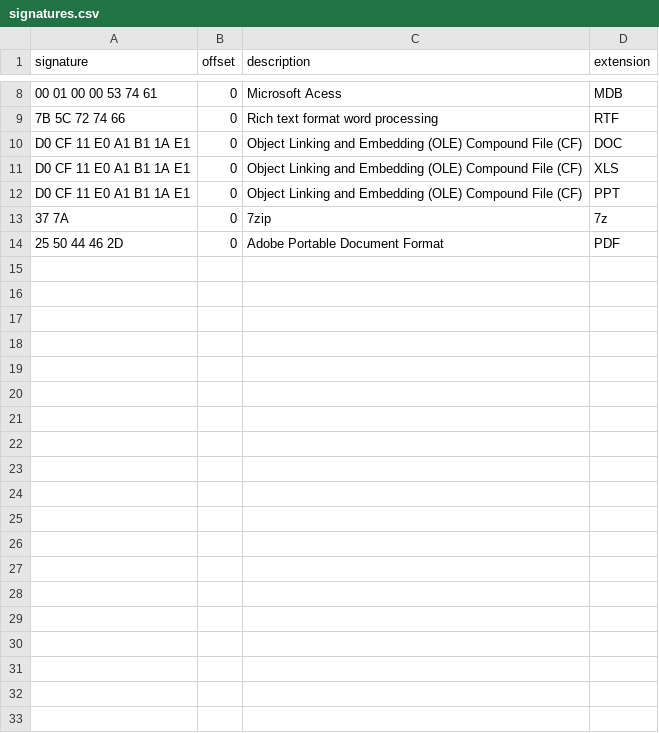
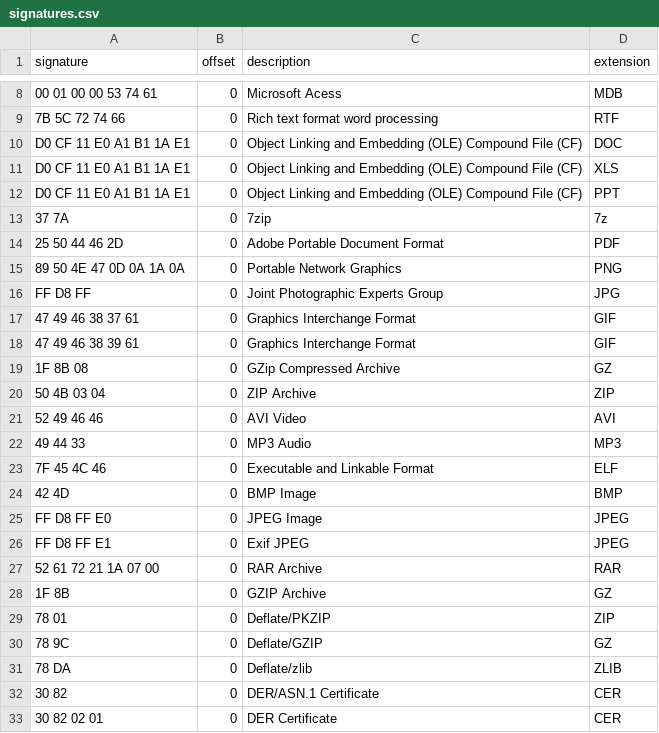
Before and after one commit to aarsakian/FileSystemForensics, a CSV file: signatures/signatures.csv, drawn as a sheet; only a part is shown, gaps mark what is left out; the diff covers the shown part only.

Commit message:
added more signatures

```diff
--- a/signatures/signatures.csv
+++ b/signatures/signatures.csv
@@ -14 +14,20 @@ D0 CF 11 E0 A1 B1 1A E1,0,Object Linking and Embedding (OLE) Compound File (CF),
 25 50 44 46 2D,0,Adobe Portable Document Format,PDF
+89 50 4E 47 0D 0A 1A 0A,0,Portable Network Graphics,PNG
+FF D8 FF,0,Joint Photographic Experts Group,JPG
+47 49 46 38 37 61,0,Graphics Interchange Format,GIF
+47 49 46 38 39 61,0,Graphics Interchange Format,GIF
+1F 8B 08,0,GZip Compressed Archive,GZ
+50 4B 03 04,0,ZIP Archive,ZIP
+52 49 46 46,0,AVI Video,AVI
+49 44 33,0,MP3 Audio,MP3
+7F 45 4C 46,0,Executable and Linkable Format,ELF
+42 4D,0,BMP Image,BMP
+FF D8 FF E0,0,JPEG Image,JPEG
+FF D8 FF E1,0,Exif JPEG,JPEG
+52 61 72 21 1A 07 00,0,RAR Archive,RAR
+1F 8B,0,GZIP Archive,GZ
+78 01,0,Deflate/PKZIP,ZIP
+78 9C,0,Deflate/GZIP,GZ
+78 DA,0,Deflate/zlib,ZLIB
+30 82,0,DER/ASN.1 Certificate,CER
+30 82 02 01,0,DER Certificate,CER
```
Also changed, not shown: 15 added rows elsewhere in this file.
